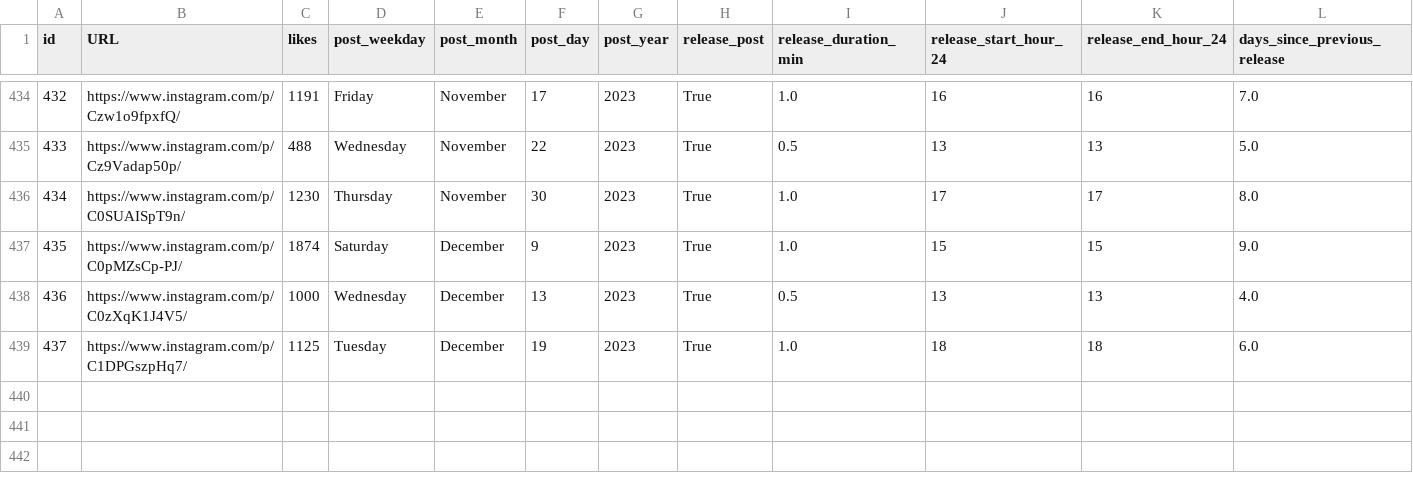
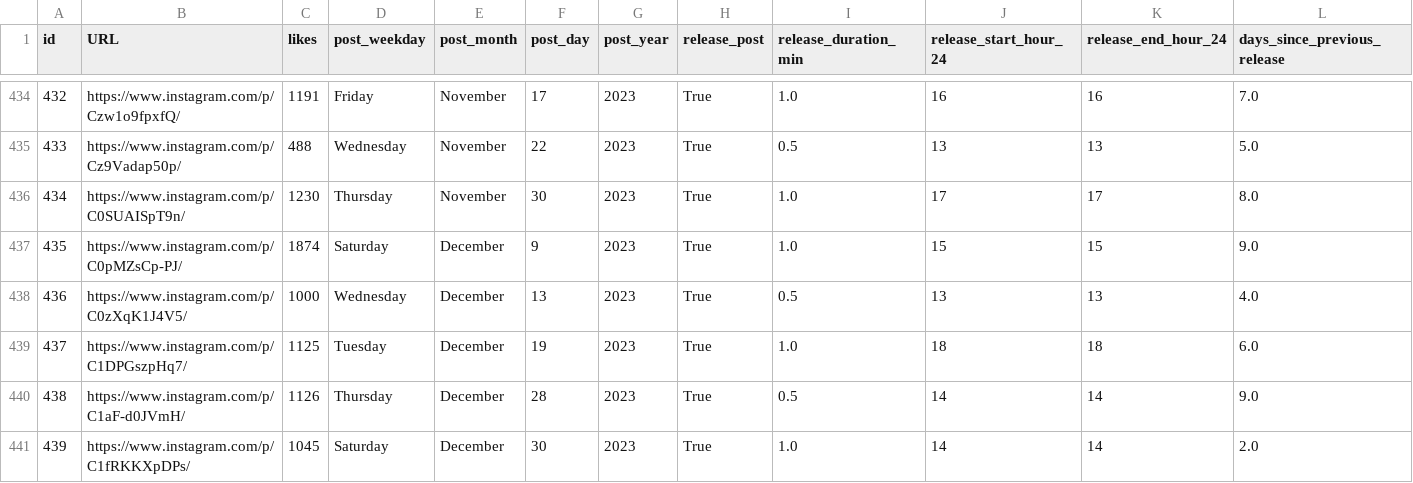
Before and after one commit to dmnapolitano/troon_release_prediction, a CSV file: troon_instagram_clean_post_data.csv, drawn as a sheet; only a part is shown, gaps mark what is left out; rows hold the shown columns only; the diff names each change by its address in the sheet, - before the commit and + after, or states it on an @@ line.

```diff
--- a/troon_instagram_clean_post_data.csv
+++ b/troon_instagram_clean_post_data.csv
+row 440: 438 | https://www.instagram.com/p/C1aF-d0JVmH/ | 1126 | Thursday | December | 28 | 2023 | True | 0.5 | 14 | 14 | 9.0
+row 441: 439 | https://www.instagram.com/p/C1fRKKXpDPs/ | 1045 | Saturday | December | 30 | 2023 | True | 1.0 | 14 | 14 | 2.0
```
Also changed, not shown: troon_instagram_post_beer_attributes.csv, troon_instagram_raw_post_data.csv, 1 other file.
